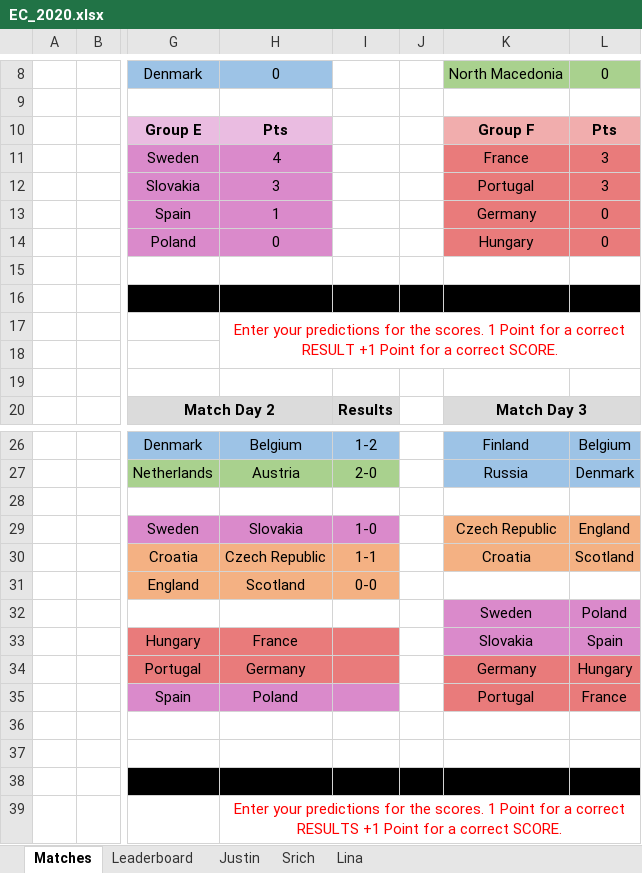
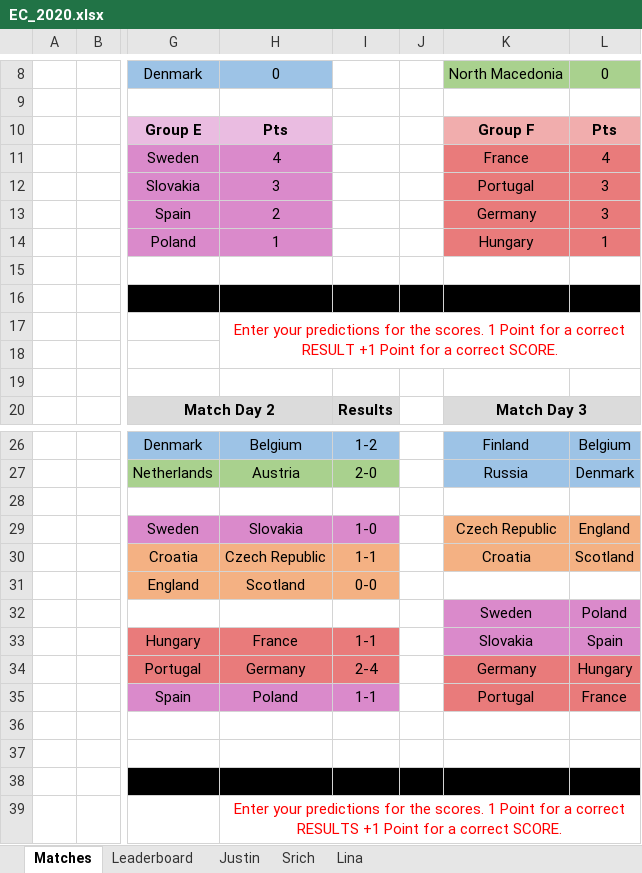
Before and after one commit to beedoug2000/Euro2020, an Excel workbook: Euro2020/result_files/EC_2020.xlsx, sheet Matches, drawn as a sheet; only a part is shown, gaps mark what is left out; values as stored, in another font and other column widths than the file's, no borders; the diff names each change by its address in the sheet, - before the commit and + after, or states it on an @@ line.

Commit message:
Updating standings with June 19th results
Signed-off-by: beedoug2000 <bernadette_douglas2000@hotmail.com>

```diff
--- a/Euro2020/result_files/EC_2020.xlsx (sheet Matches)
+++ b/Euro2020/result_files/EC_2020.xlsx (sheet Matches)
-L11: 3
+L11: 4
-H13: 1
+H13: 2
-L13: 0
+L13: 3
-H14: 0
+H14: 1
-L14: 0
+L14: 1
-I33: (empty)
+I33: 1-1
-I34: (empty)
+I34: 2-4
-I35: (empty)
+I35: 1-1
```
Also changed, not shown: sheet Leaderboard.
